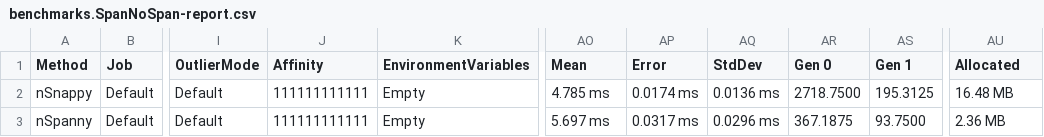
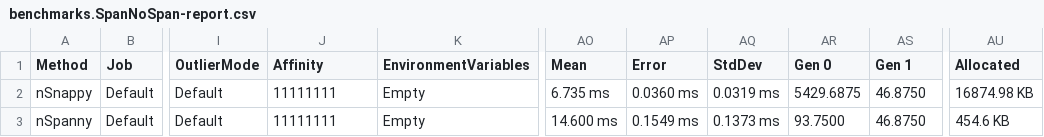
Before and after one commit to andy-uq/nSnappy, a CSV file: benchmarks/BenchmarkDotNet.Artifacts/results/benchmarks.SpanNoSpan-report.csv, drawn as a sheet; only a part is shown, gaps mark what is left out; the diff names each change by its address in the sheet, - before the commit and + after, or states it on an @@ line.

Commit message:
Fantastic allocations compared to previous, but terrible runtime

```diff
--- a/benchmarks/BenchmarkDotNet.Artifacts/results/benchmarks.SpanNoSpan-report.csv
+++ b/benchmarks/BenchmarkDotNet.Artifacts/results/benchmarks.SpanNoSpan-report.csv
-J2:J3 (Affinity): 111111111111
+J2:J3 (Affinity): 11111111
-AO2 (Mean): 4.785 ms
+AO2 (Mean): 6.735 ms
-AP2 (Error): 0.0174 ms
+AP2 (Error): 0.0360 ms
-AQ2 (StdDev): 0.0136 ms
+AQ2 (StdDev): 0.0319 ms
-AR2 (Gen 0): 2718.7500
+AR2 (Gen 0): 5429.6875
-AS2 (Gen 1): 195.3125
+AS2 (Gen 1): 46.8750
-AU2 (Allocated): 16.48 MB
+AU2 (Allocated): 16874.98 KB
-AO3 (Mean): 5.697 ms
+AO3 (Mean): 14.600 ms
-AP3 (Error): 0.0317 ms
+AP3 (Error): 0.1549 ms
-AQ3 (StdDev): 0.0296 ms
+AQ3 (StdDev): 0.1373 ms
-AR3 (Gen 0): 367.1875
+AR3 (Gen 0): 93.7500
-AS3 (Gen 1): 93.7500
+AS3 (Gen 1): 46.8750
-AU3 (Allocated): 2.36 MB
+AU3 (Allocated): 454.6 KB
```
Also changed, not shown: 9 other files.
